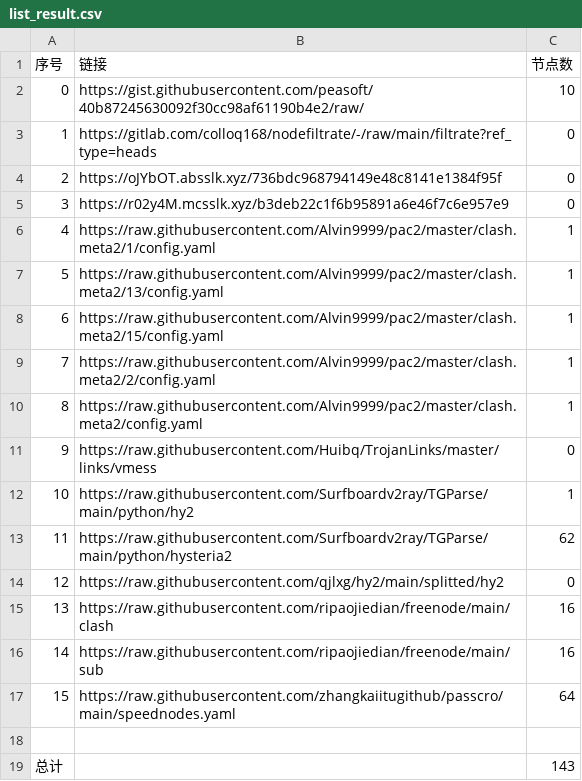
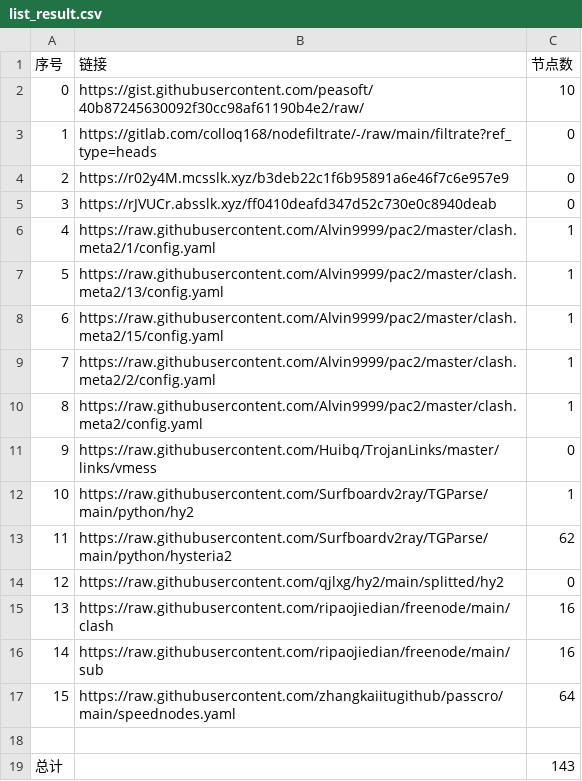
Before and after one commit to AlabasterStone/NoMoreWalls, a CSV file: list_result.csv, drawn as a sheet.

```diff
--- a/list_result.csv
+++ b/list_result.csv
@@ -3,4 +3,4 @@
 1,https://gitlab.com/colloq168/nodefiltrate/-/raw/main/filtrate?ref_type=heads,0
-2,https://oJYbOT.absslk.xyz/736bdc968794149e48c8141e1384f95f,0
-3,https://r02y4M.mcsslk.xyz/b3deb22c1f6b95891a6e46f7c6e957e9,0
+2,https://r02y4M.mcsslk.xyz/b3deb22c1f6b95891a6e46f7c6e957e9,0
+3,https://rJVUCr.absslk.xyz/ff0410deafd347d52c730e0c8940deab,0
 4,https://raw.githubusercontent.com/Alvin9999/pac2/master/clash.meta2/1/config.yaml,1
```
Also changed, not shown: 3 other files.
